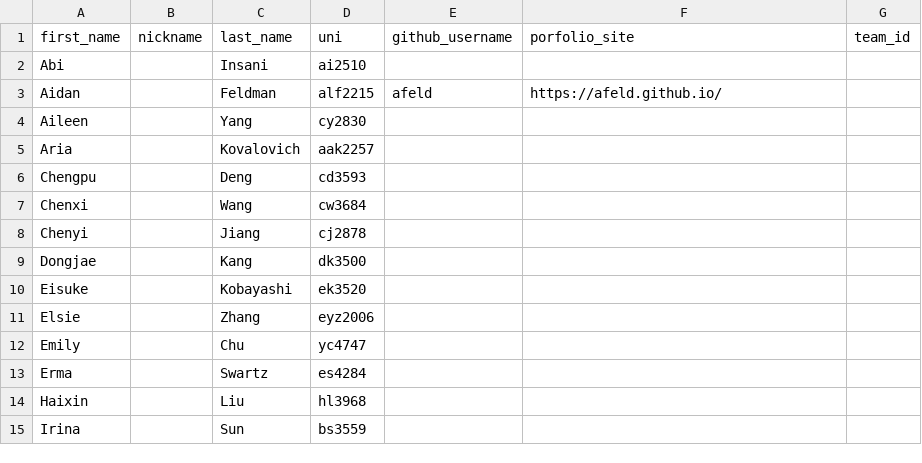
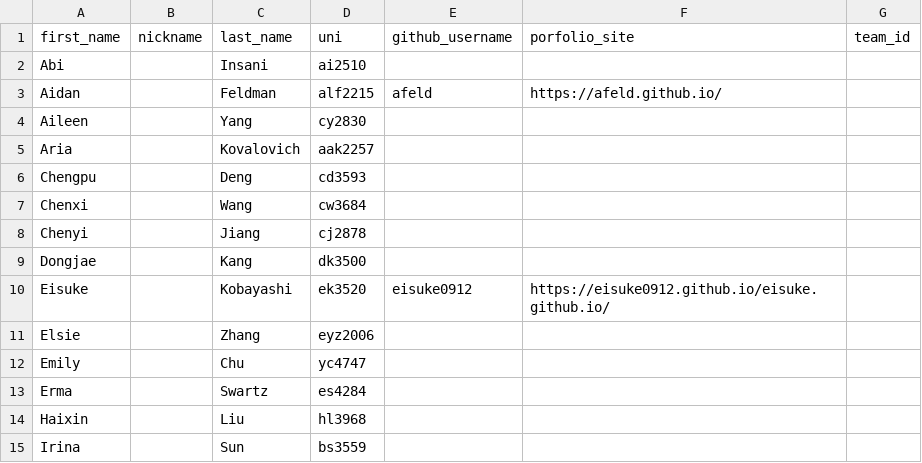
Before and after one commit to advanced-computing/course-materials, a CSV file: semesters/spring_2026/people.csv, drawn as a sheet; only a part is shown.

Commit message:
update of eisuke's bio

```diff
--- a/semesters/spring_2026/people.csv
+++ b/semesters/spring_2026/people.csv
@@ -9,3 +9,3 @@ Chenyi,,Jiang,cj2878,,,
 Dongjae,,Kang,dk3500,,,
-Eisuke,,Kobayashi,ek3520,,,
+Eisuke,,Kobayashi,ek3520,eisuke0912,https://eisuke0912.github.io/eisuke.github.io/,
 Elsie,,Zhang,eyz2006,,,
```
Also changed, not shown: 2 other files.
